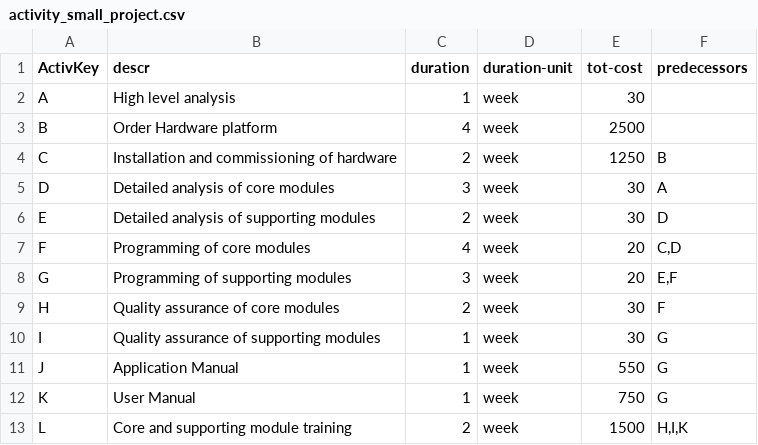
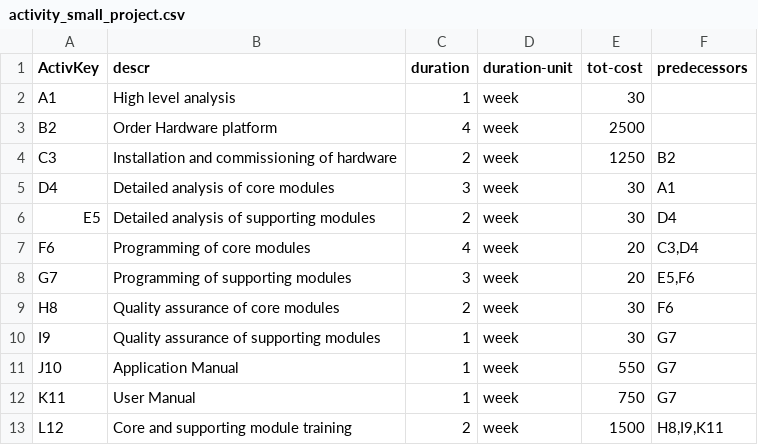
Before and after one commit to JorgeUbaldoR/sem3-25-pi-2024_25-G131, a CSV file: prodPlanSimulator(ESINF)/main/java/pt/ipp/isep/dei/esoft/project/files/input/activity_small_project.csv, drawn as a sheet.

```diff
--- a/prodPlanSimulator(ESINF)/main/java/pt/ipp/isep/dei/esoft/project/files/input/activity_small_project.csv
+++ b/prodPlanSimulator(ESINF)/main/java/pt/ipp/isep/dei/esoft/project/files/input/activity_small_project.csv
@@ -1,13 +1,13 @@
 ActivKey,descr,duration,duration-unit,tot-cost,predecessors
-A,High level analysis,1,week,30,
-B,Order Hardware platform,4,week,2500,
-C,Installation and commissioning of hardware,2,week,1250,B
-D,Detailed analysis of core modules,3,week,30,A
-E,Detailed analysis of supporting modules,2,week,30,D
-F,Programming of core modules,4,week,20,"C,D"
-G,Programming of supporting modules,3,week,20,"E,F"
-H,Quality assurance of core modules,2,week,30,F
-I,Quality assurance of supporting modules,1,week,30,G
-J,Application Manual,1,week,550,G
-K,User Manual,1,week,750,G
-L,Core and supporting module training,2,week,1500,"H,I,K"
+A1,High level analysis,1,week,30,
+B2,Order Hardware platform,4,week,2500,
+C3,Installation and commissioning of hardware,2,week,1250,B2
+D4,Detailed analysis of core modules,3,week,30,A1
+E5,Detailed analysis of supporting modules,2,week,30,D4
+F6,Programming of core modules,4,week,20,"C3,D4"
+G7,Programming of supporting modules,3,week,20,"E5,F6"
+H8,Quality assurance of core modules,2,week,30,F6
+I9,Quality assurance of supporting modules,1,week,30,G7
+J10,Application Manual,1,week,550,G7
+K11,User Manual,1,week,750,G7
+L12,Core and supporting module training,2,week,1500,"H8,I9,K11"
```
Also changed, not shown: prodPlanSimulator(ESINF)/main/java/pt/ipp/isep/dei/esoft/project/files/input/activities_large_project.csv, 7 other files.
